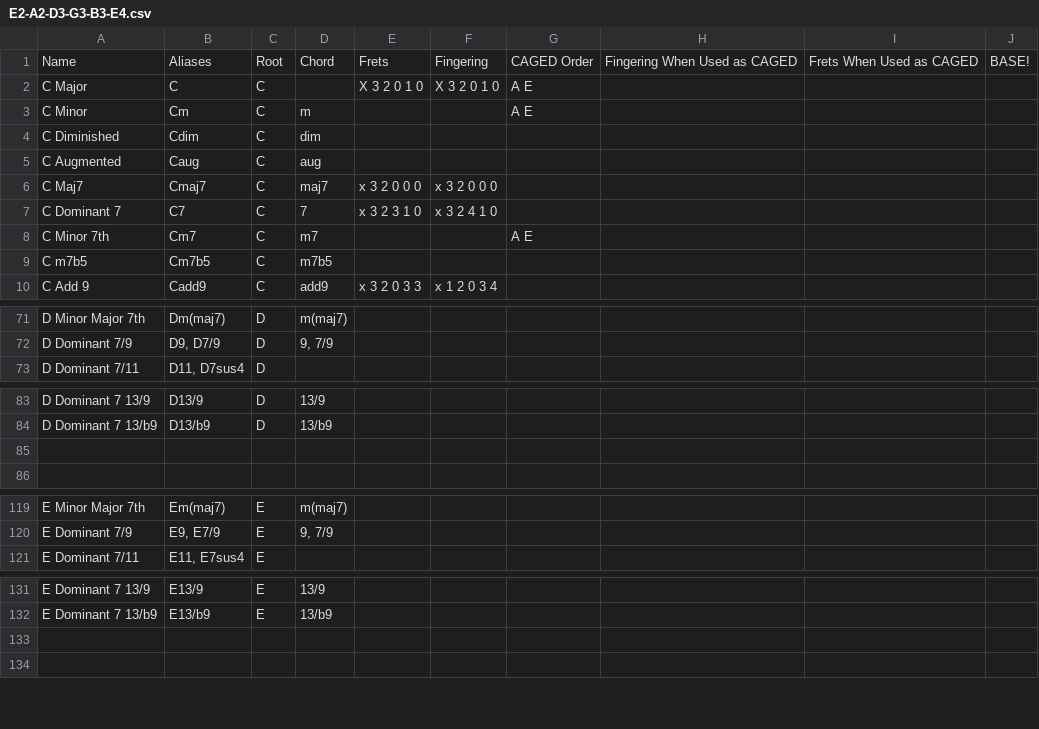
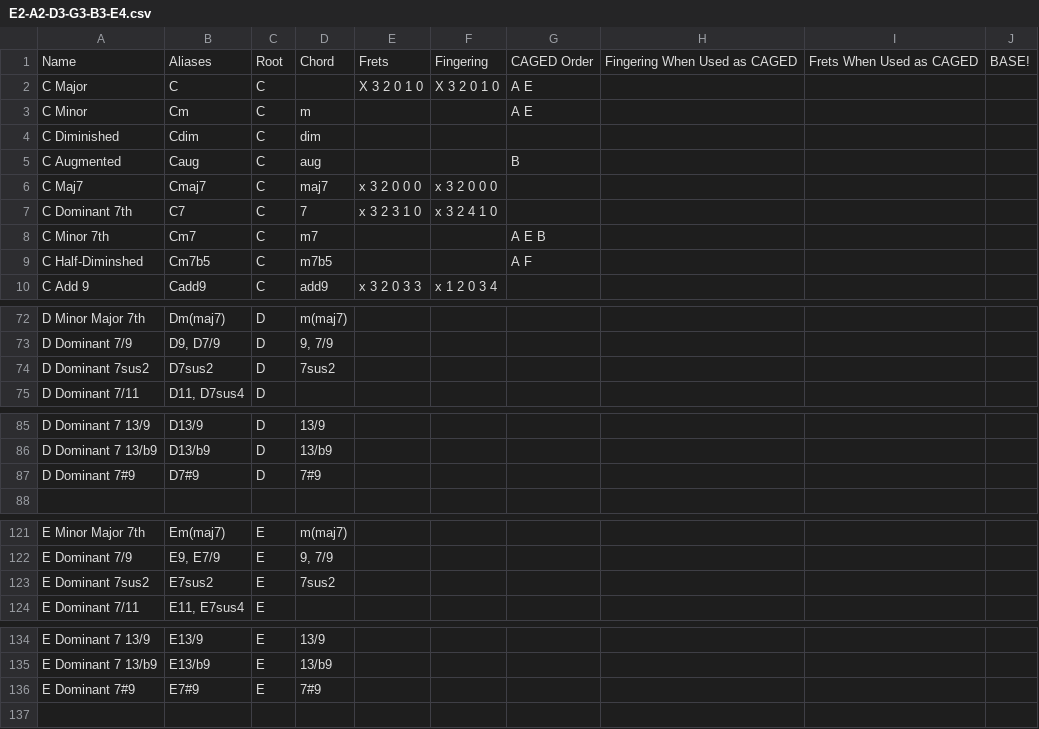
Before and after one commit to youtabmedia/chords, a CSV file: csv/guitar/E2-A2-D3-G3-B3-E4.csv, drawn as a sheet; only a part is shown, gaps mark what is left out; the diff covers the shown part only.

```diff
--- a/csv/guitar/E2-A2-D3-G3-B3-E4.csv
+++ b/csv/guitar/E2-A2-D3-G3-B3-E4.csv
@@ -4,7 +4,7 @@ C Minor,Cm,C,m,,,A E,,,,
 C Diminished,Cdim,C,dim,,,,,,,
-C Augmented,Caug,C,aug,,,,,,,
+C Augmented,Caug,C,aug,,,B,,,,
 C Maj7,Cmaj7,C,maj7,x 3 2 0 0 0,x 3 2 0 0 0,,,,,
-C Dominant 7,C7,C,7,x 3 2 3 1 0,x 3 2 4 1 0,,,,,
-C Minor 7th,Cm7,C,m7,,,A E,,,,
-C m7b5,Cm7b5,C,m7b5,,,,,,,
+C Dominant 7th,C7,C,7,x 3 2 3 1 0,x 3 2 4 1 0,,,,,
+C Minor 7th,Cm7,C,m7,,,A E B,,,,
+C Half-Diminshed,Cm7b5,C,m7b5,,,A F,,,,
 C Add 9,Cadd9,C,add9,x 3 2 0 3 3,x 1 2 0 3 4,,,,,
@@ -72,2 +73,3 @@ D Minor Major 7th,Dm(maj7),D,m(maj7),,,,,,,
 D Dominant 7/9,"D9, D7/9",D,"9, 7/9",,,,,,,
+D Dominant 7sus2,D7sus2,D,7sus2,,,,,,,
 D Dominant 7/11,"D11, D7sus4",D,,,,,,,,
@@ -84,3 +86,3 @@ D Dominant 7 13/9,D13/9,D,13/9,,,,,,,
 D Dominant 7 13/b9,D13/b9,D,13/b9,,,,,,,
-,,,,,,,,,,
+D Dominant 7#9,D7#9,D,7#9,,,,,,,
 ,,,,,,,,,,
@@ -120,2 +122,3 @@ E Minor Major 7th,Em(maj7),E,m(maj7),,,,,,,
 E Dominant 7/9,"E9, E7/9",E,"9, 7/9",,,,,,,
+E Dominant 7sus2,E7sus2,E,7sus2,,,,,,,
 E Dominant 7/11,"E11, E7sus4",E,,,,,,,,
@@ -132,3 +135,3 @@ E Dominant 7 13/9,E13/9,E,13/9,,,,,,,
 E Dominant 7 13/b9,E13/b9,E,13/b9,,,,,,,
-,,,,,,,,,,
+E Dominant 7#9,E7#9,E,7#9,,,,,,,
 ,,,,,,,,,,
```
Also changed, not shown: 7 added rows, 1 removed row and 38 edited cells elsewhere in this file, 3 other files.
